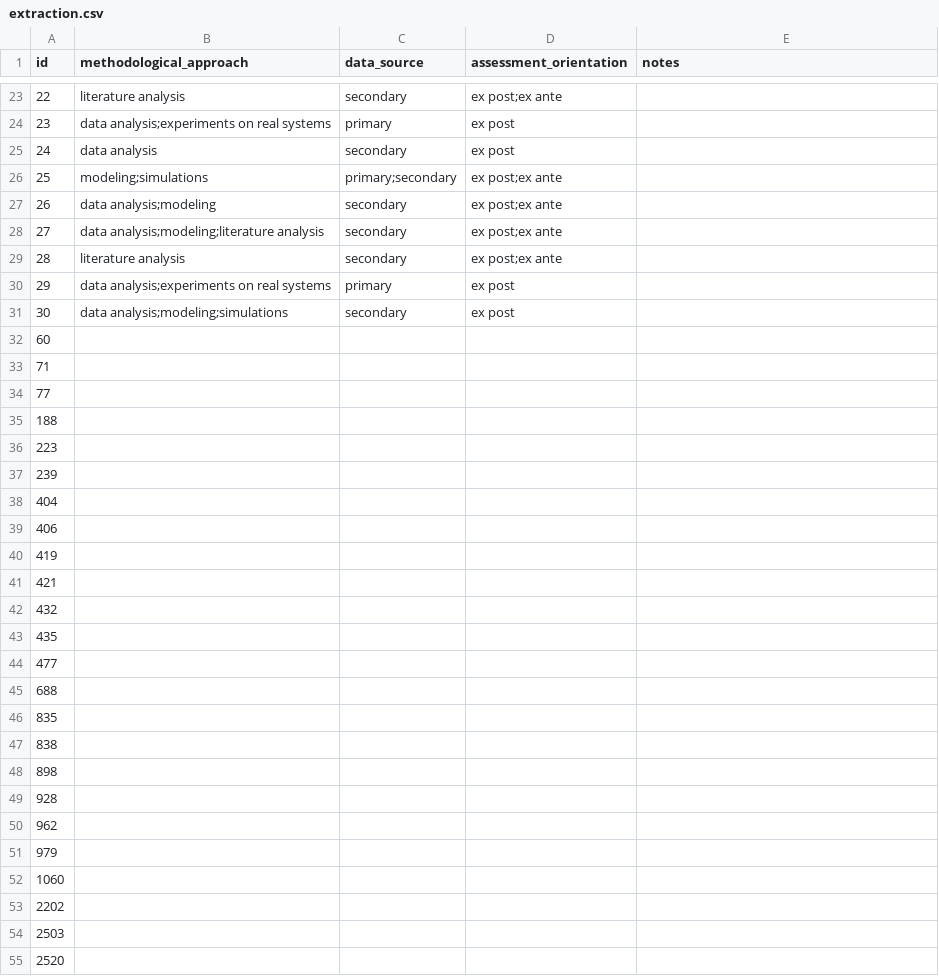
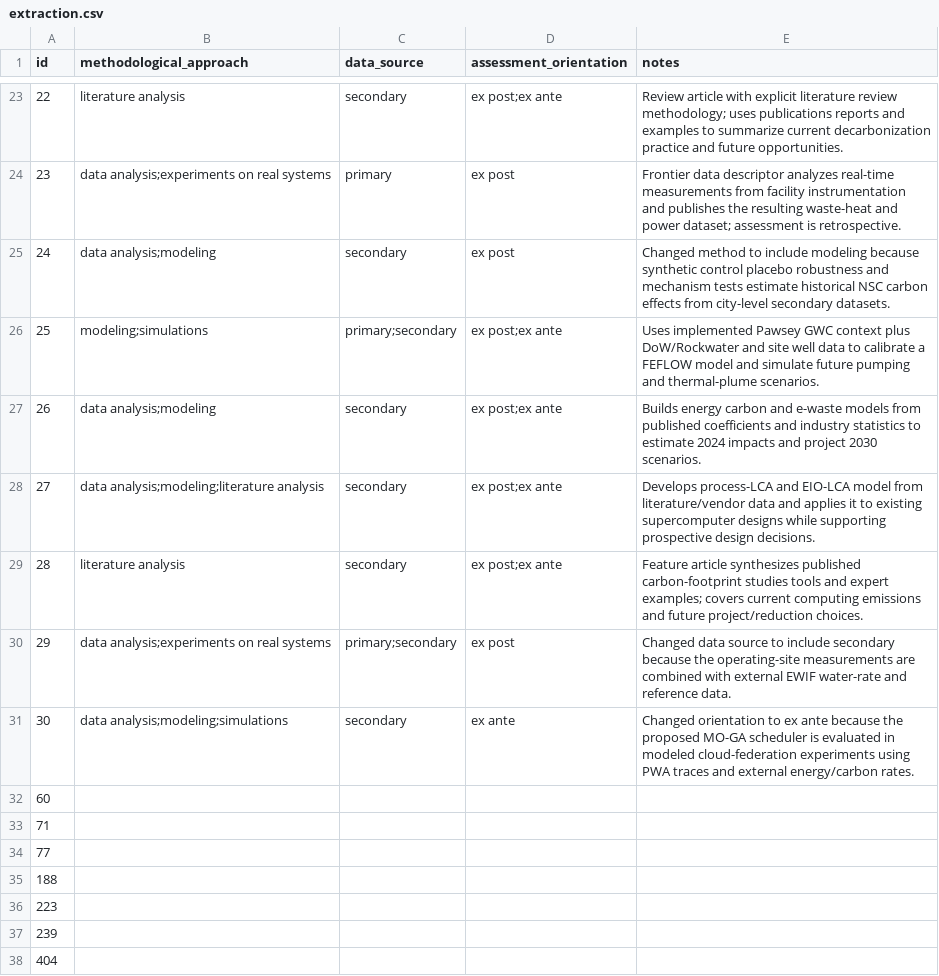
Before and after one commit to firilisinof/literature-review, a CSV file: artifacts/extraction.csv, drawn as a sheet; only a part is shown, gaps mark what is left out; the shorter side is filled out with more unchanged rows; the diff covers the shown part only.

Commit message:
Revise existing extraction
- Papers updated: 1, 2, 5, 10, 12, 15, 17, 19, 20, 24, 29, and 30

```diff
--- a/artifacts/extraction.csv
+++ b/artifacts/extraction.csv
@@ -23,10 +23,10 @@ id,methodological_approach,data_source,assessment_orientation,notes
-22,literature analysis,secondary,ex post;ex ante,
-23,data analysis;experiments on real systems,primary,ex post,
-24,data analysis,secondary,ex post,
-25,modeling;simulations,primary;secondary,ex post;ex ante,
-26,data analysis;modeling,secondary,ex post;ex ante,
-27,data analysis;modeling;literature analysis,secondary,ex post;ex ante,
-28,literature analysis,secondary,ex post;ex ante,
-29,data analysis;experiments on real systems,primary,ex post,
-30,data analysis;modeling;simulations,secondary,ex post,
+22,literature analysis,secondary,ex post;ex ante,Review article with explicit literature review methodology; uses publications reports and examples to summarize current decarbonization practice and future opportunities.
+23,data analysis;experiments on real systems,primary,ex post,Frontier data descriptor analyzes real-time measurements from facility instrumentation and publishes the resulting waste-heat and power dataset; assessment is retrospective.
+24,data analysis;modeling,secondary,ex post,Changed method to include modeling because synthetic control placebo robustness and mechanism tests estimate historical NSC carbon effects from city-level secondary datasets.
+25,modeling;simulations,primary;secondary,ex post;ex ante,Uses implemented Pawsey GWC context plus DoW/Rockwater and site well data to calibrate a FEFLOW model and simulate future pumping and thermal-plume scenarios.
+26,data analysis;modeling,secondary,ex post;ex ante,Builds energy carbon and e-waste models from published coefficients and industry statistics to estimate 2024 impacts and project 2030 scenarios.
+27,data analysis;modeling;literature analysis,secondary,ex post;ex ante,Develops process-LCA and EIO-LCA model from literature/vendor data and applies it to existing supercomputer designs while supporting prospective design decisions.
+28,literature analysis,secondary,ex post;ex ante,Feature article synthesizes published carbon-footprint studies tools and expert examples; covers current computing emissions and future project/reduction choices.
+29,data analysis;experiments on real systems,primary;secondary,ex post,Changed data source to include secondary because the operating-site measurements are combined with external EWIF water-rate and reference data.
+30,data analysis;modeling;simulations,secondary,ex ante,Changed orientation to ex ante because the proposed MO-GA scheduler is evaluated in modeled cloud-federation experiments using PWA traces and external energy/carbon rates.
 60,,,,
```
Also changed, not shown: 32 edited cells elsewhere in this file.
